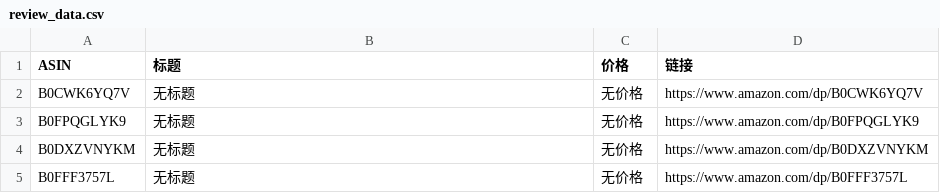
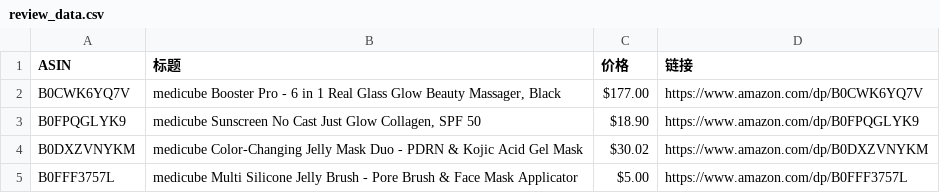
Before and after one commit to wekede01-crypto/Cursor-Review, a CSV file: review_data.csv, drawn as a sheet.

```diff
--- a/review_data.csv
+++ b/review_data.csv
@@ -1,5 +1,5 @@
 ASIN,标题,价格,链接
-B0CWK6YQ7V,无标题,无价格,https://www.amazon.com/dp/B0CWK6YQ7V
-B0FPQGLYK9,无标题,无价格,https://www.amazon.com/dp/B0FPQGLYK9
-B0DXZVNYKM,无标题,无价格,https://www.amazon.com/dp/B0DXZVNYKM
-B0FFF3757L,无标题,无价格,https://www.amazon.com/dp/B0FFF3757L
+B0CWK6YQ7V,"medicube Booster Pro - 6 in 1 Real Glass Glow Beauty Massager, Black",$177.00,https://www.amazon.com/dp/B0CWK6YQ7V
+B0FPQGLYK9,"medicube Sunscreen No Cast Just Glow Collagen, SPF 50",$18.90,https://www.amazon.com/dp/B0FPQGLYK9
+B0DXZVNYKM,medicube Color-Changing Jelly Mask Duo - PDRN & Kojic Acid Gel Mask,$30.02,https://www.amazon.com/dp/B0DXZVNYKM
+B0FFF3757L,medicube Multi Silicone Jelly Brush - Pore Brush & Face Mask Applicator,$5.00,https://www.amazon.com/dp/B0FFF3757L
```
Also changed, not shown: 1 other file.
